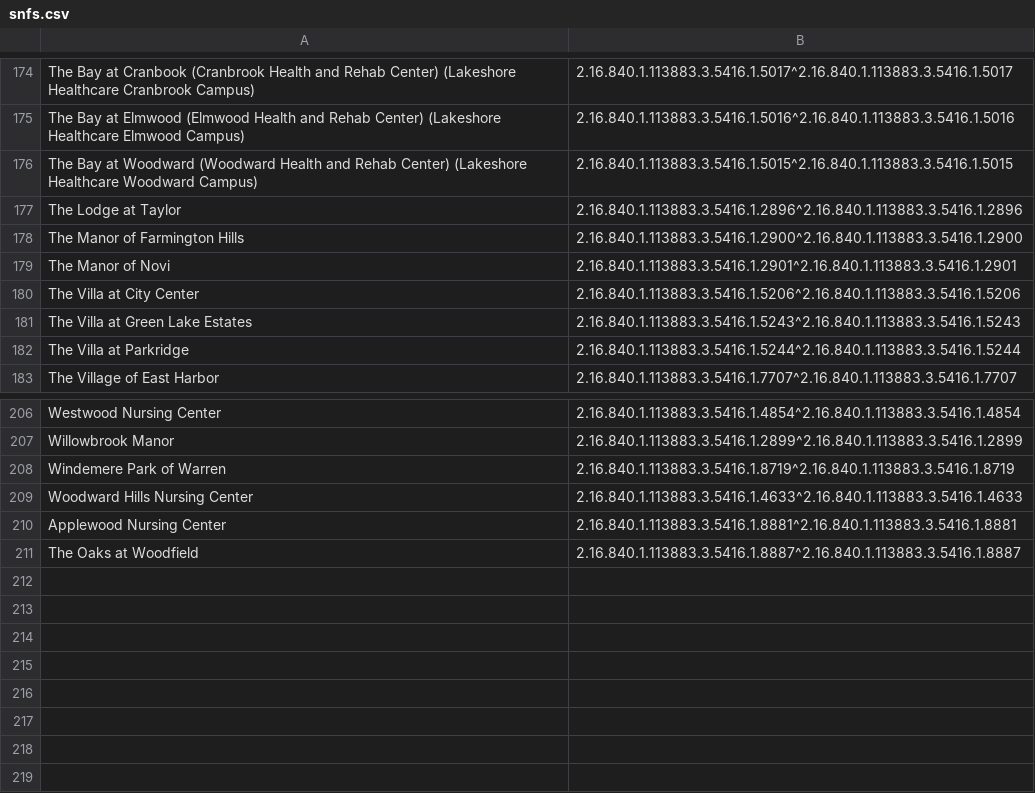
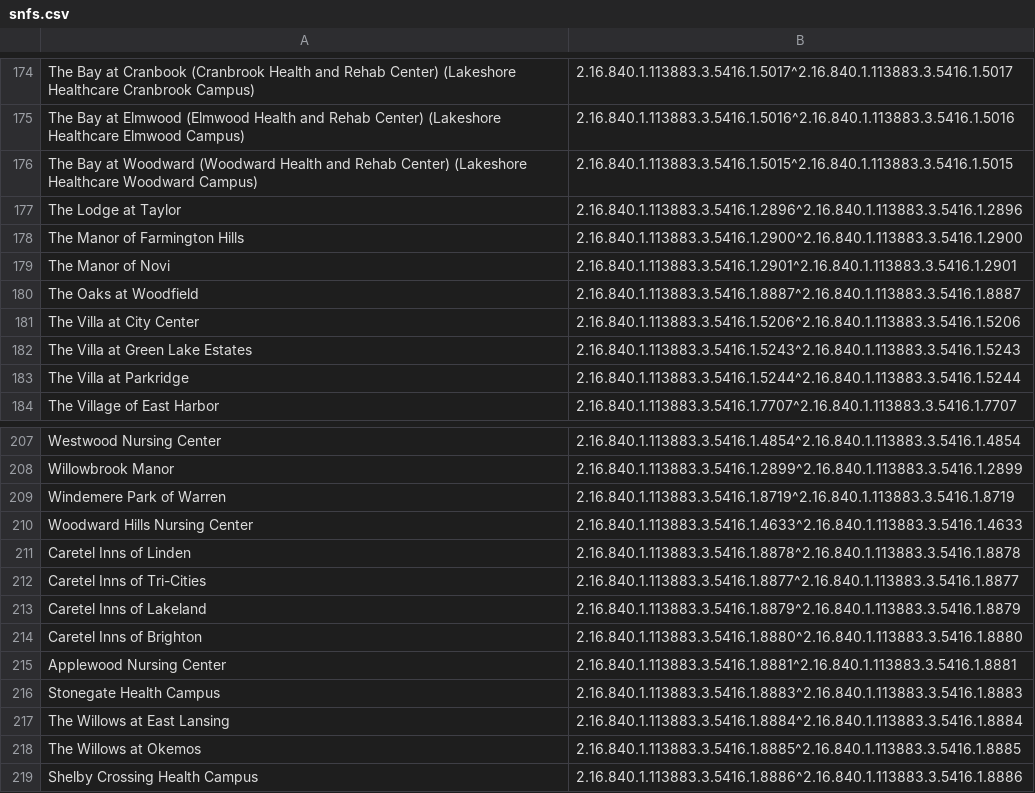
Before and after one commit to informationsoftworks/mihin, a CSV file: oids/snfs.csv, drawn as a sheet; only a part is shown, gaps mark what is left out; addresses are those after the commit; the diff names each change by its address in the sheet, - before the commit and + after, or states it on an @@ line.

Commit message:
MiHIN Sending Facility Crosswalk v62 03-26-18.xlsx

```diff
--- a/oids/snfs.csv
+++ b/oids/snfs.csv
+row 180: The Oaks at Woodfield | 2.16.840.1.113883.3.5416.1.8887^2.16.840.1.113883.3.5416.1.8887
+row 211: Caretel Inns of Linden | 2.16.840.1.113883.3.5416.1.8878^2.16.840.1.113883.3.5416.1.8878
+row 212: Caretel Inns of Tri-Cities | 2.16.840.1.113883.3.5416.1.8877^2.16.840.1.113883.3.5416.1.8877
+row 213: Caretel Inns of Lakeland | 2.16.840.1.113883.3.5416.1.8879^2.16.840.1.113883.3.5416.1.8879
+row 214: Caretel Inns of Brighton | 2.16.840.1.113883.3.5416.1.8880^2.16.840.1.113883.3.5416.1.8880
+row 216: Stonegate Health Campus | 2.16.840.1.113883.3.5416.1.8883^2.16.840.1.113883.3.5416.1.8883
+row 217: The Willows at East Lansing | 2.16.840.1.113883.3.5416.1.8884^2.16.840.1.113883.3.5416.1.8884
-A218: The Oaks at Woodfield
+A218: The Willows at Okemos
-B218: 2.16.840.1.113883.3.5416.1.8887^2.16.840.1.113883.3.5416.1.8887
+B218: 2.16.840.1.113883.3.5416.1.8885^2.16.840.1.113883.3.5416.1.8885
+row 219: Shelby Crossing Health Campus | 2.16.840.1.113883.3.5416.1.8886^2.16.840.1.113883.3.5416.1.8886
```
